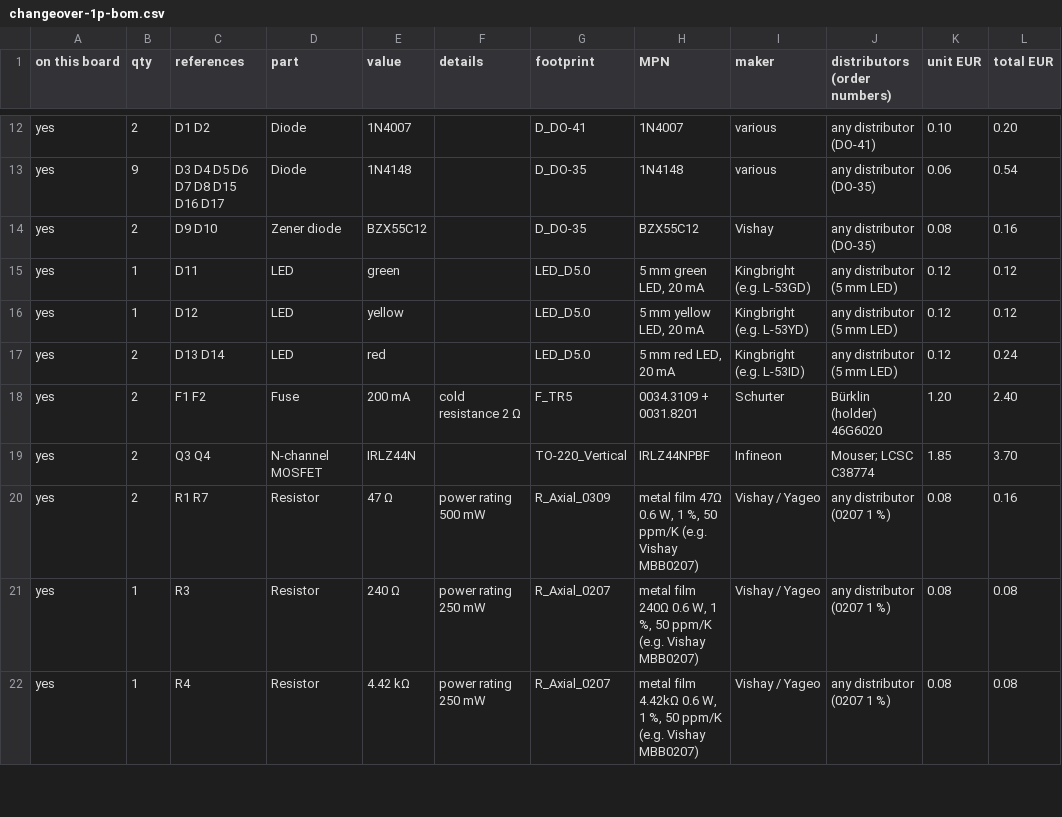
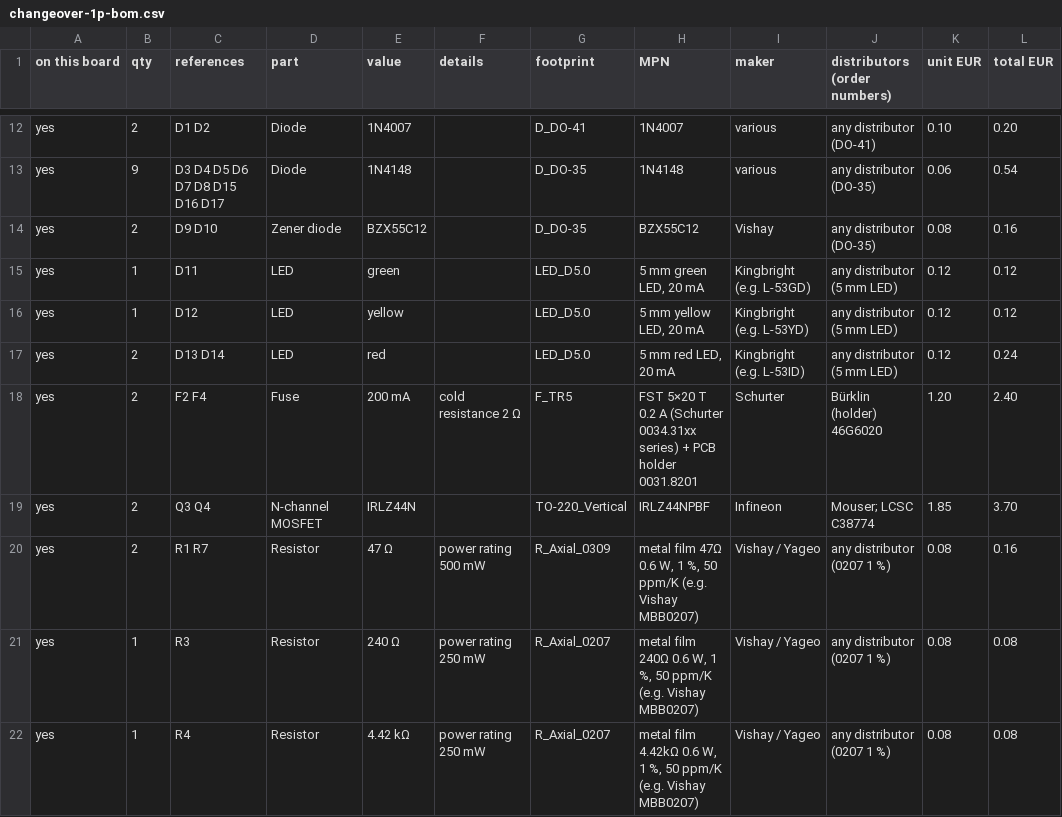
Before and after one commit to kjaf1978-cmr/EmbedForge, a CSV file: hardware/changeover-1p/changeover-1p-bom.csv, drawn as a sheet; only a part is shown, gaps mark what is left out; the diff covers the shown part only; the diff names each change by its address in the sheet, - before the commit and + after, or states it on an @@ line.

```diff
--- a/hardware/changeover-1p/changeover-1p-bom.csv
+++ b/hardware/changeover-1p/changeover-1p-bom.csv
-C18 (references): F1 F2
+C18 (references): F2 F4
-H18 (MPN): 0034.3109 + 0031.8201
+H18 (MPN): FST 5×20 T 0.2 A (Schurter 0034.31xx series) + PCB holder 0031.8201
```
Also changed, not shown: 3 added rows and 13 edited cells elsewhere in this file, hardware/changeover-1p/panel.csv, 53 other files.
